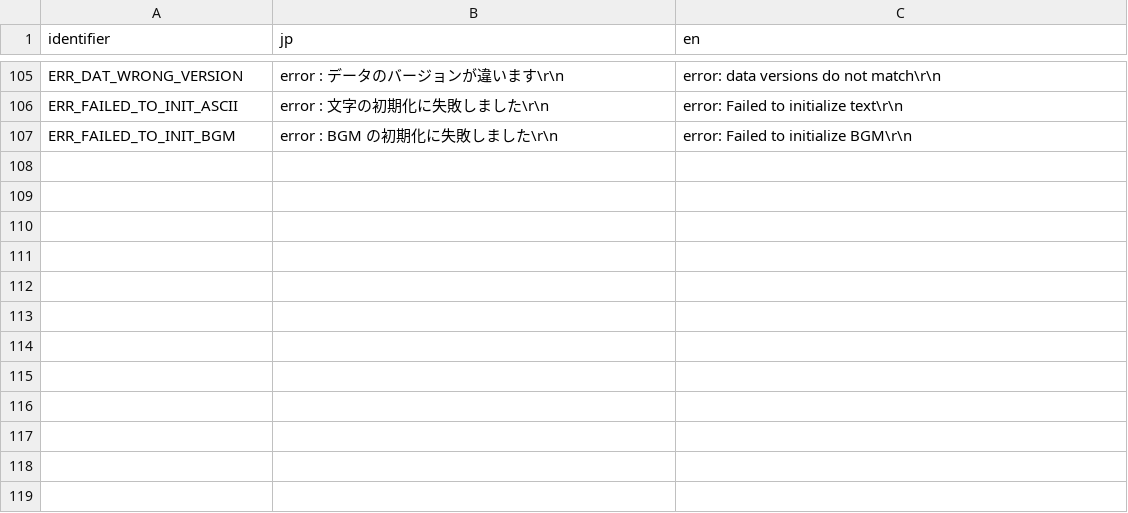
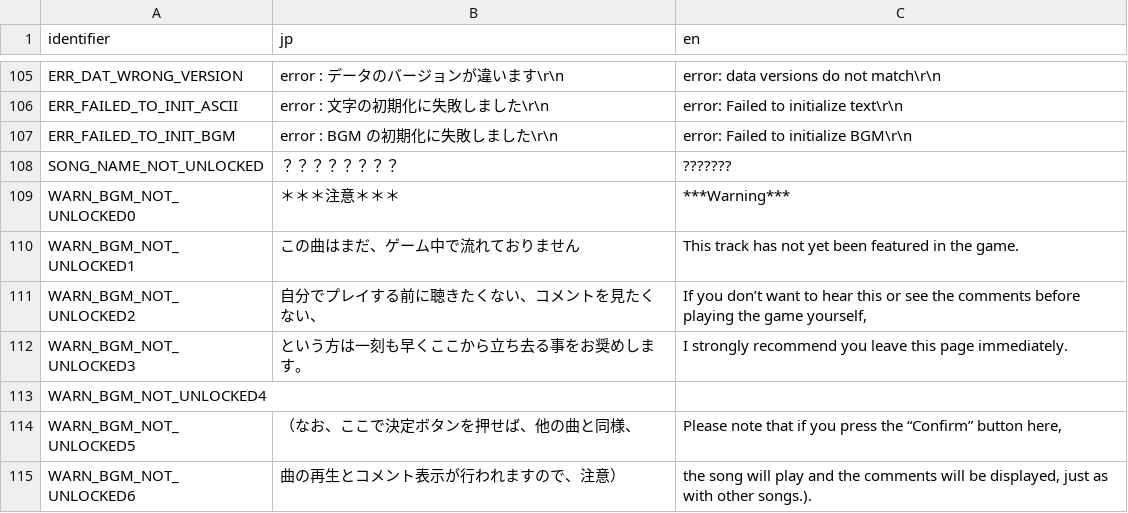
Before and after one commit to koishikois259/th08-multi, a CSV file: config/i18n.csv, drawn as a sheet; only a part is shown, gaps mark what is left out; the diff names each change by its address in the sheet, - before the commit and + after, or states it on an @@ line.

```diff
--- a/config/i18n.csv
+++ b/config/i18n.csv
+row 108: SONG_NAME_NOT_UNLOCKED | ？？？？？？？？ | ???????
+row 109: WARN_BGM_NOT_UNLOCKED0 | ＊＊＊注意＊＊＊ | ***Warning***
+row 110: WARN_BGM_NOT_UNLOCKED1 | この曲はまだ、ゲーム中で流れておりません | This track has not yet been featured in the game.
+row 111: WARN_BGM_NOT_UNLOCKED2 | 自分でプレイする前に聴きたくない、コメントを見たくない、 | If you don’t want to hear this or see the comments before playing the game yourself,
+row 112: WARN_BGM_NOT_UNLOCKED3 | という方は一刻も早くここから立ち去る事をお奨めします。 | I strongly recommend you leave this page immediately.
+row 113: WARN_BGM_NOT_UNLOCKED4
+row 114: WARN_BGM_NOT_UNLOCKED5 | （なお、ここで決定ボタンを押せば、他の曲と同様、 | Please note that if you press the “Confirm” button here,
+row 115: WARN_BGM_NOT_UNLOCKED6 | 曲の再生とコメント表示が行われますので、注意） | the song will play and the comments will be displayed, just as with other songs.).
```
Also changed, not shown: 7 other files.
